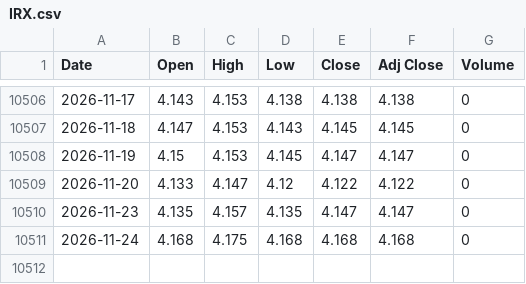
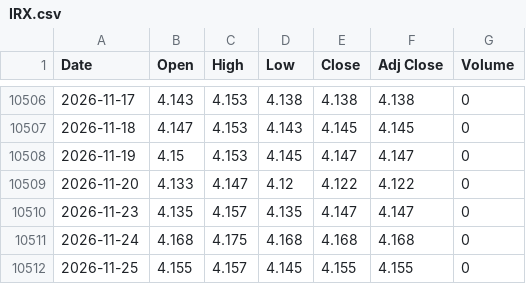
Before and after one commit to gatbatanic-eng/sepa-screener, a CSV file: laoer_backtest/data/IRX.csv, drawn as a sheet; only a part is shown, gaps mark what is left out.

```diff
--- a/laoer_backtest/data/IRX.csv
+++ b/laoer_backtest/data/IRX.csv
@@ -10511 +10511,2 @@ Date,Open,High,Low,Close,Adj Close,Volume
 2026-11-24,4.168,4.175,4.168,4.168,4.168,0
+2026-11-25,4.155,4.157,4.145,4.155,4.155,0
```
Also changed, not shown: laoer_backtest/data/NDX.csv, laoer_backtest/data/QQQ.csv, 4 other files.
